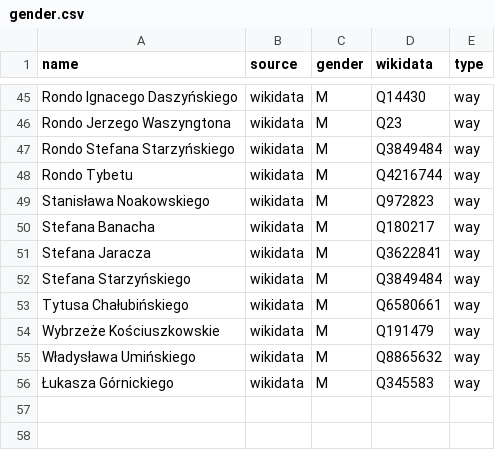
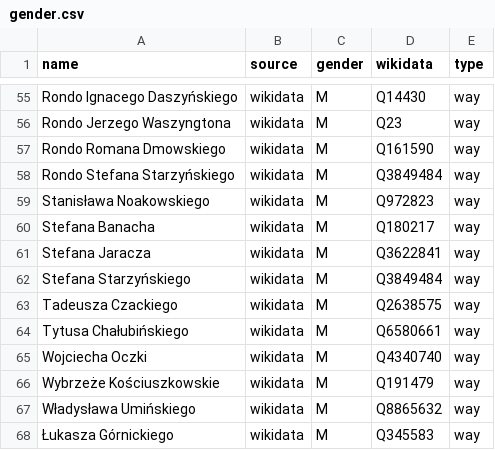
Before and after one commit to EqualStreetNames/equalstreetnames-warsaw, a CSV file: data/gender.csv, drawn as a sheet; only a part is shown, gaps mark what is left out; removed rows and columns are numbered as before the commit, all else as after; the diff covers the shown part only; the diff names each change by its address in the sheet, - before the commit and + after, or states it on an @@ line.

```diff
--- a/data/gender.csv
+++ b/data/gender.csv
+row 57: Rondo Romana Dmowskiego | wikidata | M | Q161590 | way
-row 48: Rondo Tybetu | wikidata | M | Q4216744 | way
+row 63: Tadeusza Czackiego | wikidata | M | Q2638575 | way
+row 65: Wojciecha Oczki | wikidata | M | Q4340740 | way
```
Also changed, not shown: 10 added rows elsewhere in this file, data/other.csv, 2 other files.
